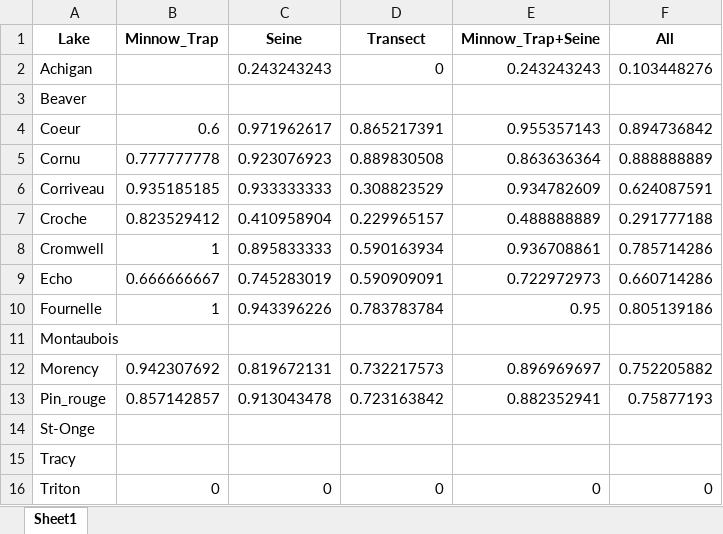
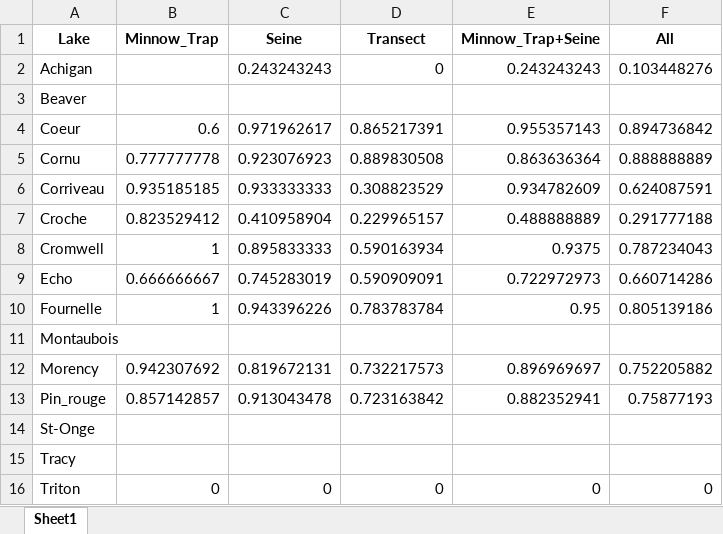
Before and after one commit to julianechat/ParaSpace, an Excel workbook: output/LeGi_PrevMethod.xlsx, sheet Sheet1, drawn as a sheet; values as stored, in another font and other column widths than the file's, no borders; the diff names each change by its address in the sheet, - before the commit and + after, or states it on an @@ line.

```diff
--- a/output/LeGi_PrevMethod.xlsx (sheet Sheet1)
+++ b/output/LeGi_PrevMethod.xlsx (sheet Sheet1)
-E8 (Minnow_Trap+Seine): 0.936708861
+E8 (Minnow_Trap+Seine): 0.9375
-F8 (All): 0.785714286
+F8 (All): 0.787234043
```
Also changed, not shown: 17 other files.
